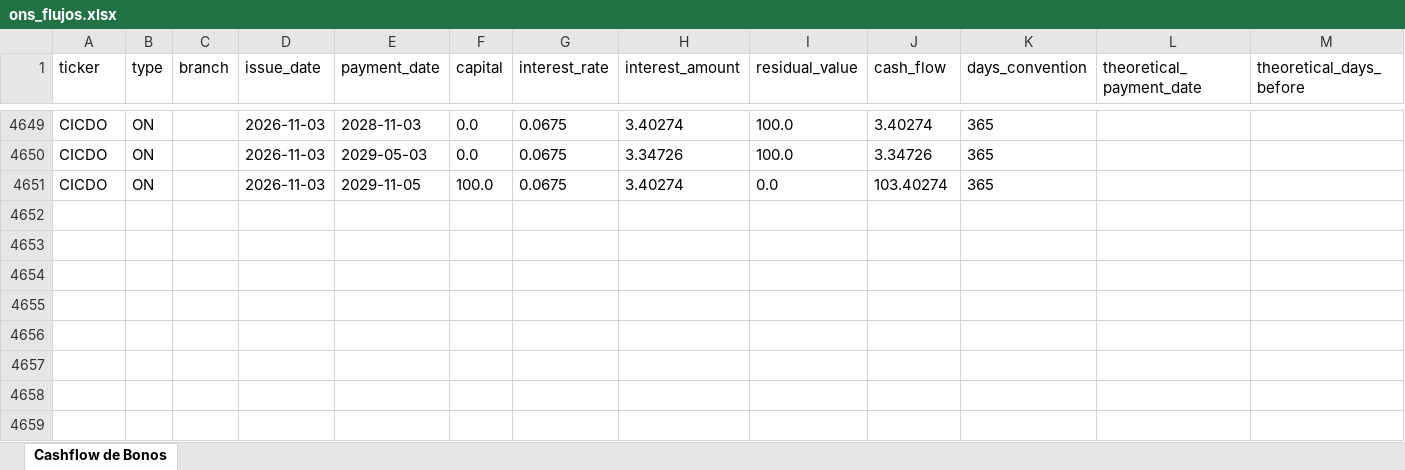
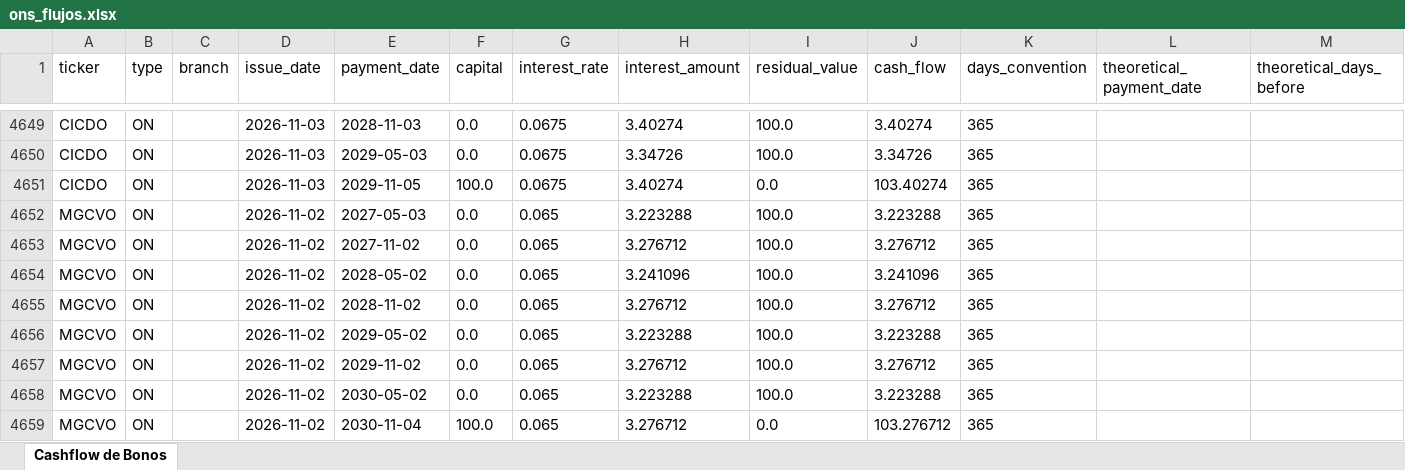
Before and after one commit to JlPersi/Bonerio-Local.-, an Excel workbook: data/ons_flujos.xlsx, sheet Cashflow de Bonos, drawn as a sheet; only a part is shown, gaps mark what is left out; values as stored, in another font and other column widths than the file's, no borders; the diff names each change by its address in the sheet, - before the commit and + after, or states it on an @@ line.

```diff
--- a/data/ons_flujos.xlsx (sheet Cashflow de Bonos)
+++ b/data/ons_flujos.xlsx (sheet Cashflow de Bonos)
+row 4652: MGCVO | ON |  | 2026-11-02 | 2027-05-03 | 0.0 | 0.065 | 3.223288 | 100.0 | 3.223288 | 365
+row 4653: MGCVO | ON |  | 2026-11-02 | 2027-11-02 | 0.0 | 0.065 | 3.276712 | 100.0 | 3.276712 | 365
+row 4654: MGCVO | ON |  | 2026-11-02 | 2028-05-02 | 0.0 | 0.065 | 3.241096 | 100.0 | 3.241096 | 365
+row 4655: MGCVO | ON |  | 2026-11-02 | 2028-11-02 | 0.0 | 0.065 | 3.276712 | 100.0 | 3.276712 | 365
+row 4656: MGCVO | ON |  | 2026-11-02 | 2029-05-02 | 0.0 | 0.065 | 3.223288 | 100.0 | 3.223288 | 365
+row 4657: MGCVO | ON |  | 2026-11-02 | 2029-11-02 | 0.0 | 0.065 | 3.276712 | 100.0 | 3.276712 | 365
+row 4658: MGCVO | ON |  | 2026-11-02 | 2030-05-02 | 0.0 | 0.065 | 3.223288 | 100.0 | 3.223288 | 365
+row 4659: MGCVO | ON |  | 2026-11-02 | 2030-11-04 | 100.0 | 0.065 | 3.276712 | 0.0 | 103.276712 | 365
```
Also changed, not shown: 3 other files.
